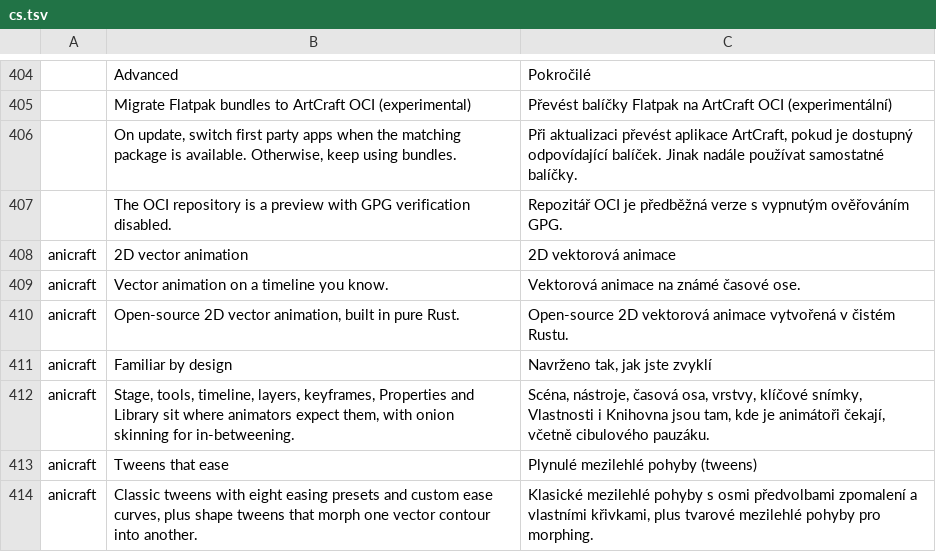
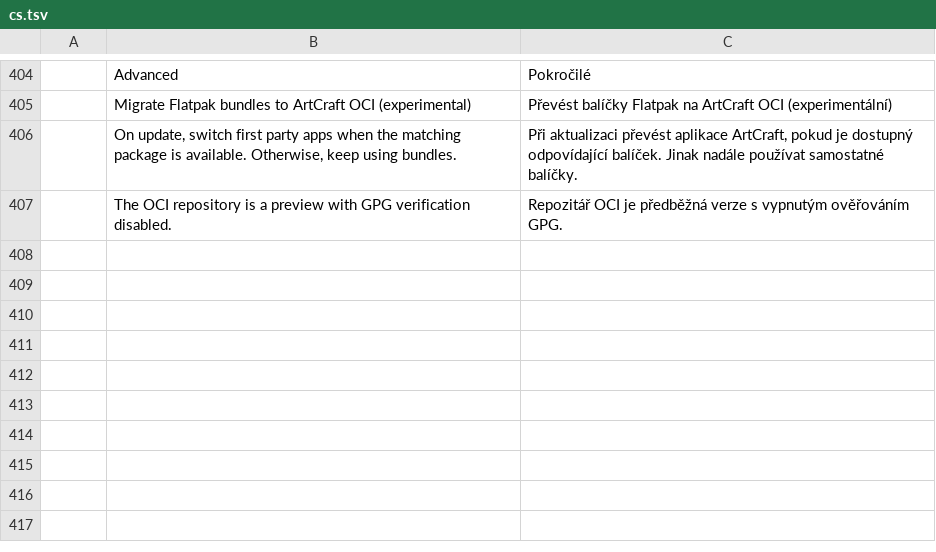
Before and after one commit to storytold/craft-launcher, a TSV file: crates/ui-egui/src/i18n/cs.tsv, drawn as a sheet; only a part is shown, gaps mark what is left out; the diff names each change by its address in the sheet, - before the commit and + after, or states it on an @@ line.

```diff
--- a/crates/ui-egui/src/i18n/cs.tsv
+++ b/crates/ui-egui/src/i18n/cs.tsv
-row 408: anicraft | 2D vector animation | 2D vektorová animace
-row 409: anicraft | Vector animation on a timeline you know. | Vektorová animace na známé časové ose.
-row 410: anicraft | Open-source 2D vector animation, built in pure Rust. | Open-source 2D vektorová animace vytvořená v čistém Rustu.
-row 411: anicraft | Familiar by design | Navrženo tak, jak jste zvyklí
-row 412: anicraft | Stage, tools, timeline, layers, keyframes, Properties and Library sit where animators expect them, with onion skinning for in-betweening. | Scéna, nástroje, časová osa, vrstvy, klíčové snímky, Vlastnosti i Knihovna jsou tam, kde je animátoři čekají, včetně cibulového pauzáku.
-row 413: anicraft | Tweens that ease | Plynulé mezilehlé pohyby (tweens)
-row 414: anicraft | Classic tweens with eight easing presets and custom ease curves, plus shape tweens that morph one vector contour into another. | Klasické mezilehlé pohyby s osmi předvolbami zpomalení a vlastními křivkami, plus tvarové mezilehlé pohyby pro morphing.
```
Also changed, not shown: crates/ui-egui/src/i18n/fr.tsv, crates/ui-egui/src/i18n/ja.tsv, 17 other files.
